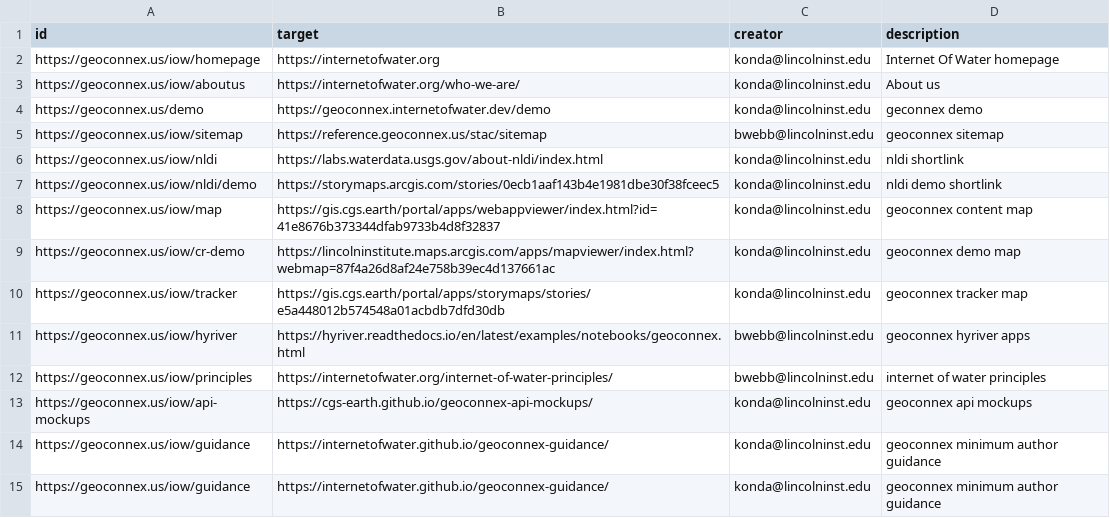
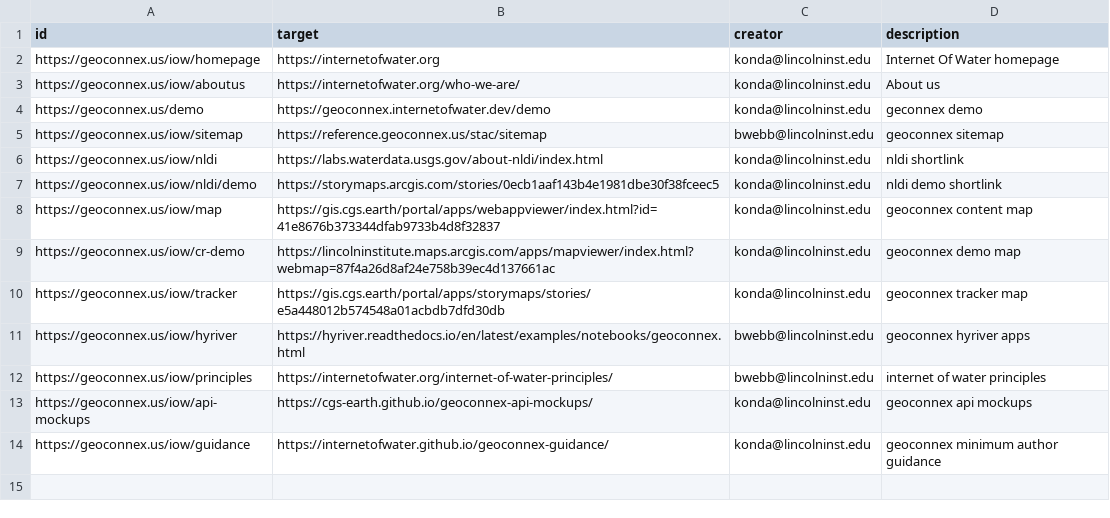
Before and after one commit to internetofwater/geoconnex.us, a CSV file: namespaces/iow/links.csv, drawn as a sheet.

Commit message:
Revert "Update links.csv"
This reverts commit 9d4099c7d26c38f9e84dcaa42a0777a5027b7028.

```diff
--- a/namespaces/iow/links.csv
+++ b/namespaces/iow/links.csv
@@ -14,2 +14 @@ https://geoconnex.us/iow/api-mockups, https://cgs-earth.github.io/geoconnex-api-
 https://geoconnex.us/iow/guidance, https://internetofwater.github.io/geoconnex-guidance/, konda@lincolninst.edu, geoconnex minimum author guidance
-https://geoconnex.us/iow/guidance, https://internetofwater.github.io/geoconnex-guidance/, konda@lincolninst.edu, geoconnex minimum author guidance
```
